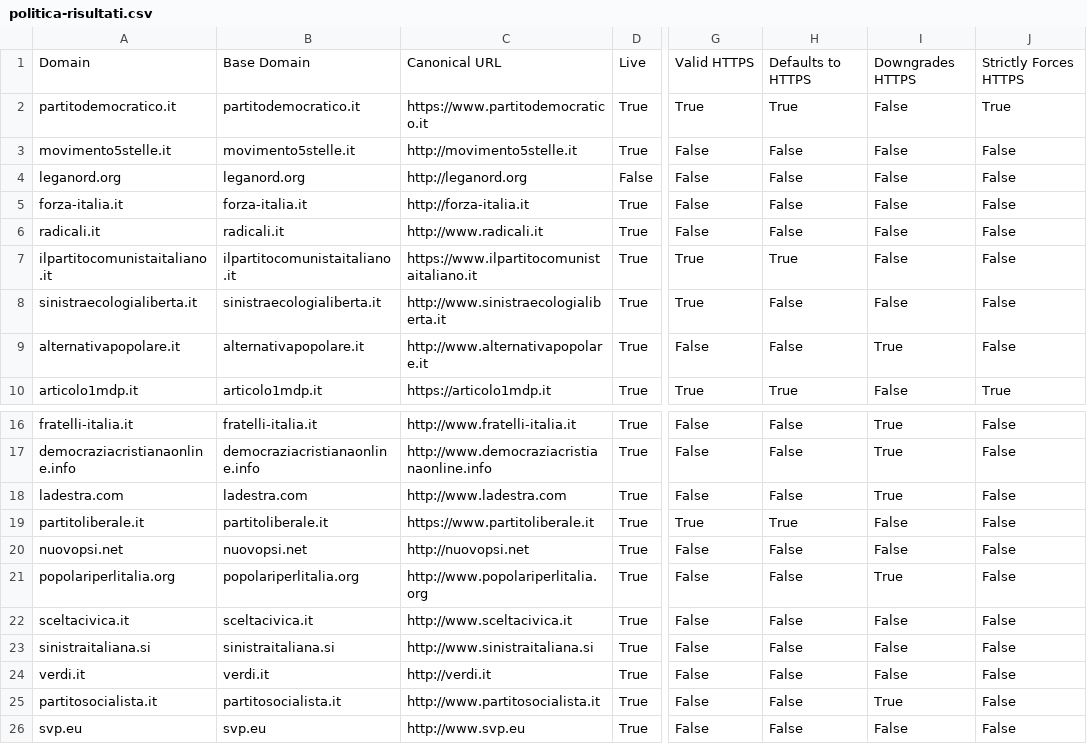
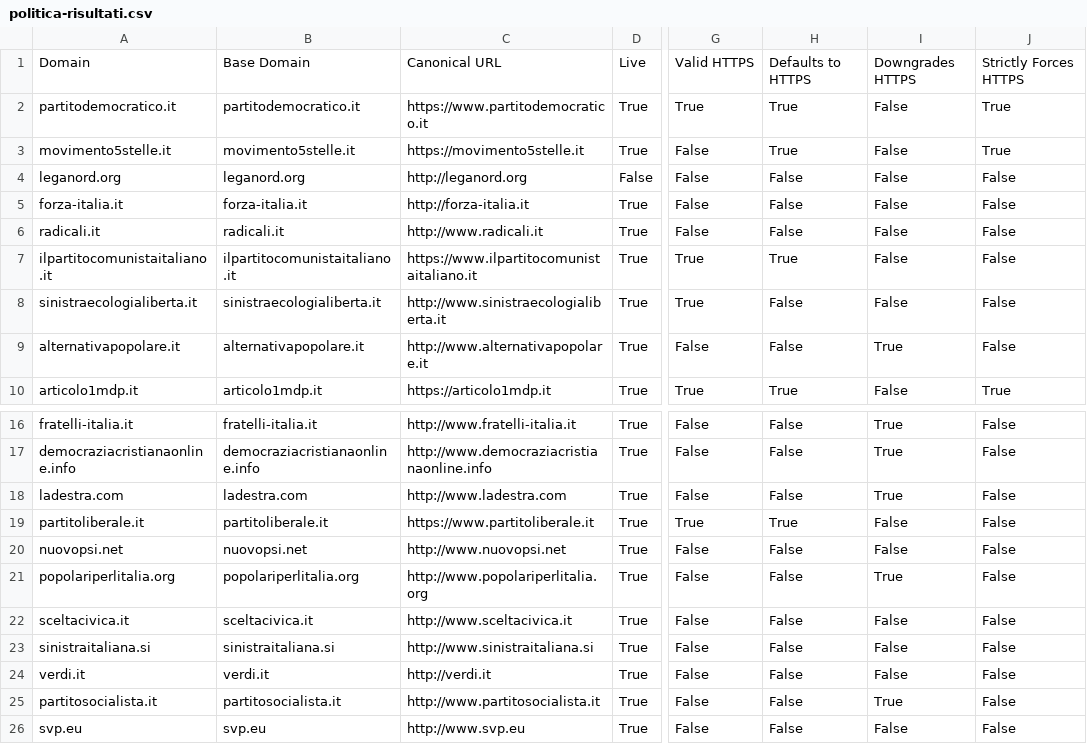
Before and after one commit to sicurezzadeimedia/italia, a CSV file: politica-risultati.csv, drawn as a sheet; only a part is shown, gaps mark what is left out; the diff names each change by its address in the sheet, - before the commit and + after, or states it on an @@ line.

```diff
--- a/politica-risultati.csv
+++ b/politica-risultati.csv
-C3: http://movimento5stelle.it
+C3: https://movimento5stelle.it
-H3: False
+H3: True
-J3: False
+J3: True
-C20: http://nuovopsi.net
+C20: http://www.nuovopsi.net
```
Also changed, not shown: 1 other file.
